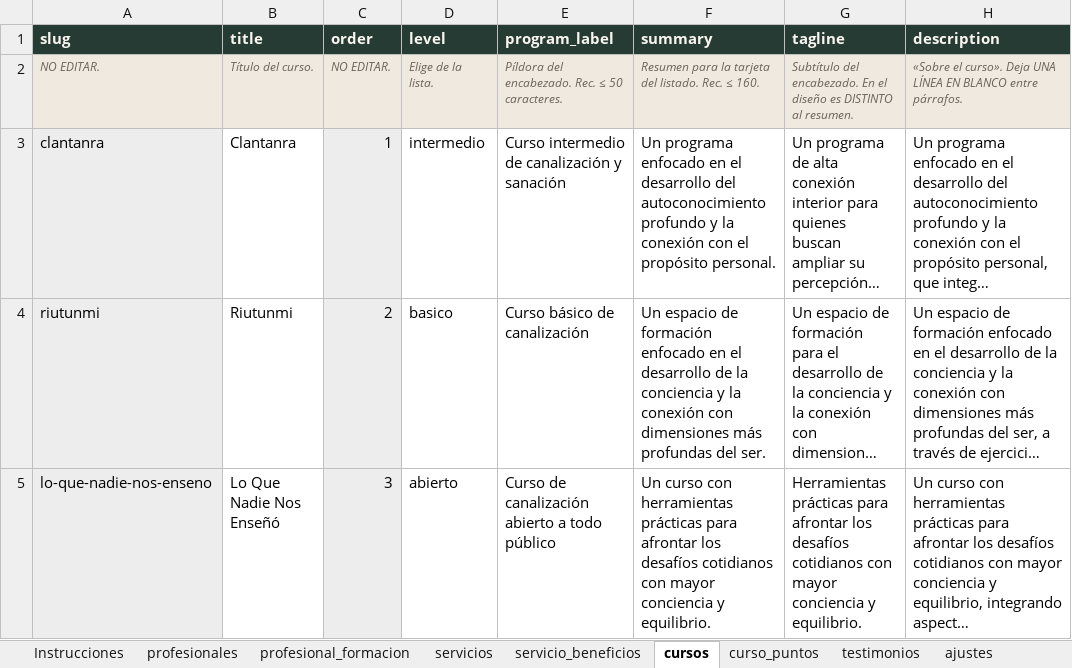
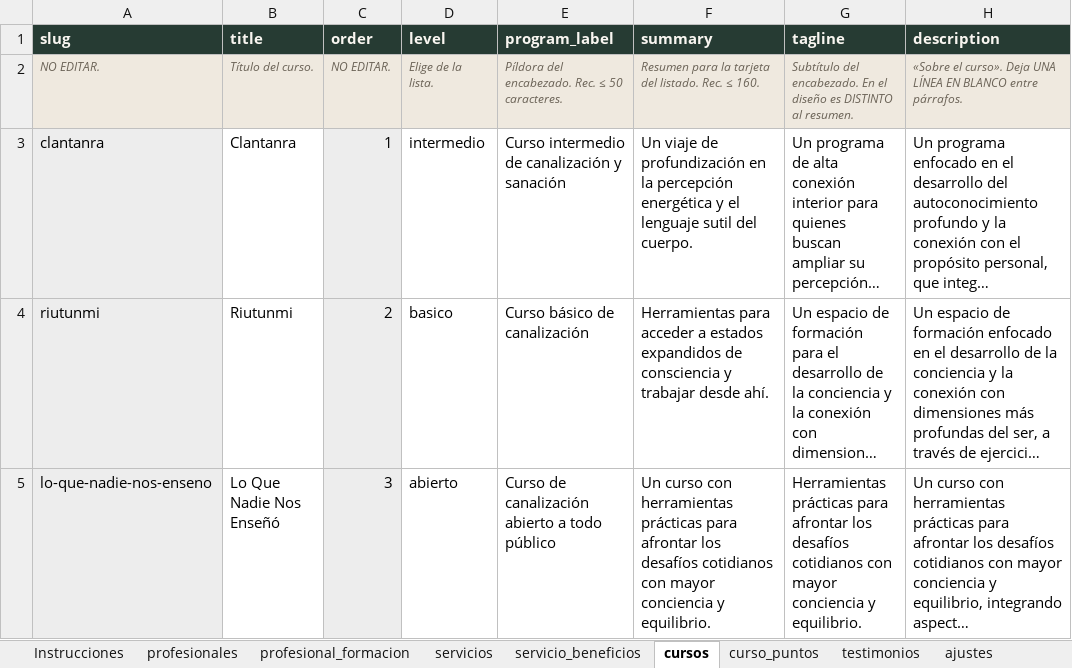
Before and after one commit to klaritty-sde/almicahealing, an Excel workbook: docs/almica-contenido-v2-20260924-1451-fix.xlsx, sheet cursos, drawn as a sheet; only a part is shown; long unchanged cells end in …; values as stored, in another font and other column widths than the file's, no borders; the diff names each change by its address in the sheet, - before the commit and + after, or states it on an @@ line.

```diff
--- a/docs/almica-contenido-v2-20260924-1451-fix.xlsx (sheet cursos)
+++ b/docs/almica-contenido-v2-20260924-1451-fix.xlsx (sheet cursos)
-F3 (summary): Un programa enfocado en el desarrollo del autoconocimiento profundo y la conexión con el propósito personal.
+F3 (summary): Un viaje de profundización en la percepción energética y el lenguaje sutil del cuerpo.
-F4 (summary): Un espacio de formación enfocado en el desarrollo de la conciencia y la conexión con dimensiones más profundas del ser.
+F4 (summary): Herramientas para acceder a estados expandidos de consciencia y trabajar desde ahí.
```
Also changed, not shown: sheet ajustes, docs/almica-contenido-PARA-MARIANA-20260924.xlsx, 5 other files.
